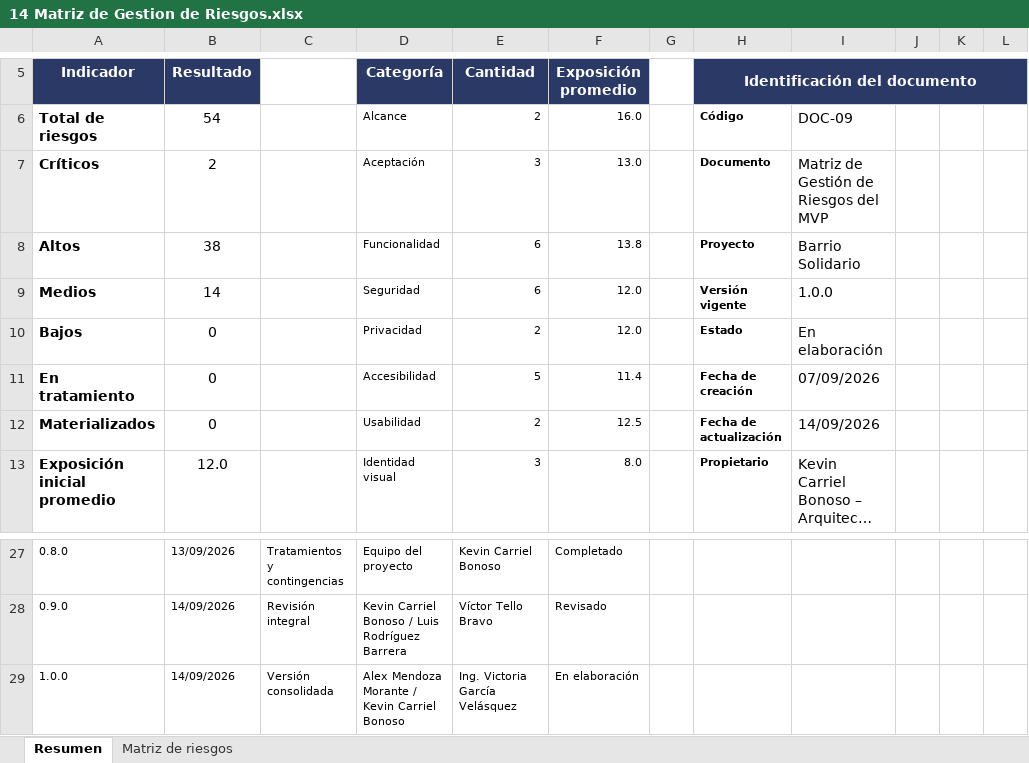
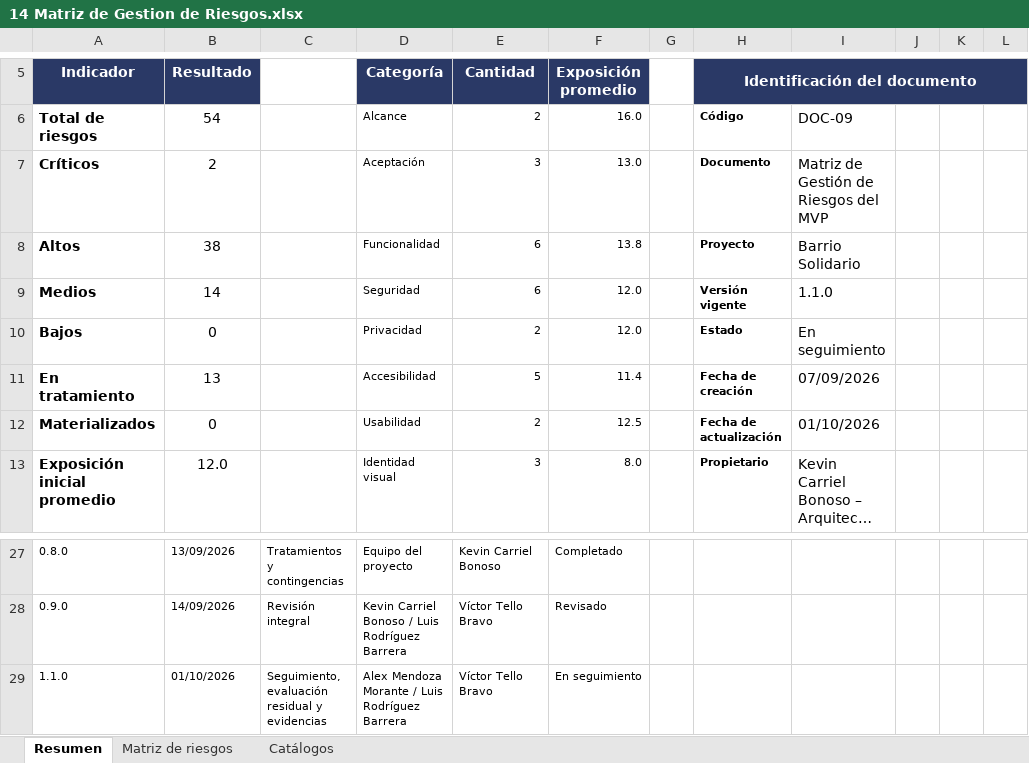
Before and after one commit to UESSalexmendoza/Proyecto-Ingenieria-II, an Excel workbook: Documentacion/14 Matriz de Gestion de Riesgos.xlsx, sheet Resumen, drawn as a sheet; only a part is shown, gaps mark what is left out; long unchanged cells end in …; values as stored, in another font and other column widths than the file's, no borders; charts and pictures and conditional formats not drawn; removed rows and columns are numbered as before the commit, all else as after; the diff names each change by its address in the sheet, - before the commit and + after, or states it on an @@ line.

```diff
--- a/Documentacion/14 Matriz de Gestion de Riesgos.xlsx (sheet Resumen)
+++ b/Documentacion/14 Matriz de Gestion de Riesgos.xlsx (sheet Resumen)
@@ sheet tab unhidden: Catálogos @@
-I9: 1.0.0
+I9: 1.1.0
-I10: En elaboración
+I10: En seguimiento
-B11 (Resultado): 0
+B11 (Resultado): 13
-I12: 14/09/2026
+I12: 01/10/2026
-row 29: 1.0.0 | 14/09/2026 | Versión consolidada | Alex Mendoza Morante / Kevin Carriel Bonoso | Ing. Victoria García Velásquez | En elaboración
+row 29: 1.1.0 | 01/10/2026 | Seguimiento, evaluación residual y evidencias | Alex Mendoza Morante / Luis Rodríguez Barrera | Víctor Tello Bravo | En seguimiento
```
Also changed, not shown: sheet Matriz de riesgos, charts or pictures.
